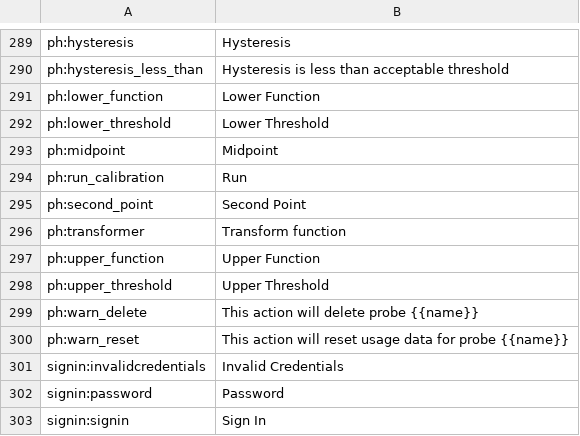
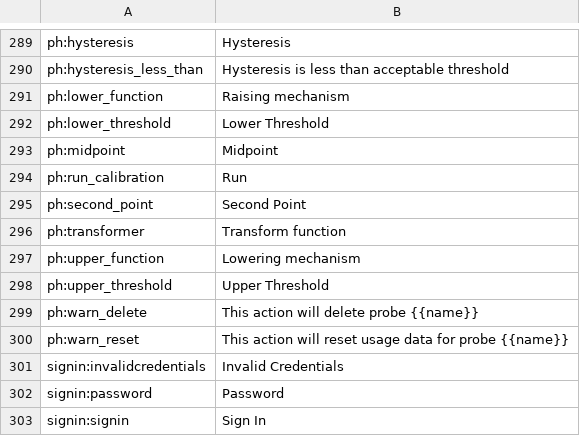
Before and after one commit to reef-pi/reef-pi, a CSV file: front-end/assets/translations/en.csv, drawn as a sheet; only a part is shown, gaps mark what is left out.

Commit message:
use more intutive upper and lower control target names

```diff
--- a/front-end/assets/translations/en.csv
+++ b/front-end/assets/translations/en.csv
@@ -290,3 +290,3 @@ ph:hysteresis,Hysteresis
 ph:hysteresis_less_than,Hysteresis is less than acceptable threshold
-ph:lower_function,Lower Function
+ph:lower_function,Raising mechanism
 ph:lower_threshold,Lower Threshold
@@ -296,3 +296,3 @@ ph:second_point,Second Point
 ph:transformer,Transform function
-ph:upper_function,Upper Function
+ph:upper_function, Lowering mechanism
 ph:upper_threshold,Upper Threshold
```
Also changed, not shown: 1 other file.
